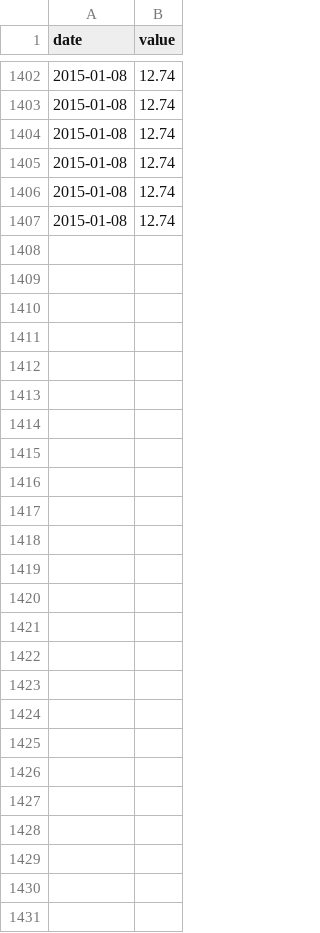
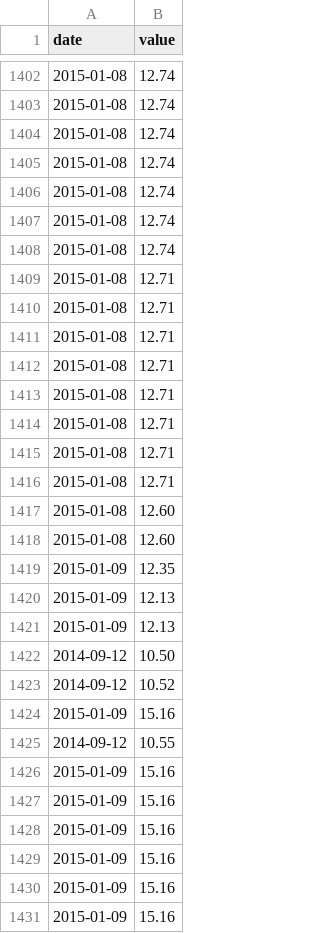
Before and after one commit to CMP-Studio/CSC-h2Oh, a CSV file: riverData/alleghenyPA-Gen.csv, drawn as a sheet; only a part is shown, gaps mark what is left out; the diff names each change by its address in the sheet, - before the commit and + after, or states it on an @@ line.

```diff
--- a/riverData/alleghenyPA-Gen.csv
+++ b/riverData/alleghenyPA-Gen.csv
+row 1408: 2015-01-08 | 12.74
+row 1409: 2015-01-08 | 12.71
+row 1410: 2015-01-08 | 12.71
+row 1411: 2015-01-08 | 12.71
+row 1412: 2015-01-08 | 12.71
+row 1413: 2015-01-08 | 12.71
+row 1414: 2015-01-08 | 12.71
+row 1415: 2015-01-08 | 12.71
+row 1416: 2015-01-08 | 12.71
+row 1417: 2015-01-08 | 12.60
+row 1418: 2015-01-08 | 12.60
+row 1419: 2015-01-09 | 12.35
+row 1420: 2015-01-09 | 12.13
+row 1421: 2015-01-09 | 12.13
+row 1422: 2014-09-12 | 10.50
+row 1423: 2014-09-12 | 10.52
+row 1424: 2015-01-09 | 15.16
+row 1425: 2014-09-12 | 10.55
+row 1426: 2015-01-09 | 15.16
+row 1427: 2015-01-09 | 15.16
+row 1428: 2015-01-09 | 15.16
+row 1429: 2015-01-09 | 15.16
+row 1430: 2015-01-09 | 15.16
+row 1431: 2015-01-09 | 15.16
```
Also changed, not shown: riverData/monongahelaPA-Gen.csv, riverData/ohioPA-Gen.csv, 15 other files.
